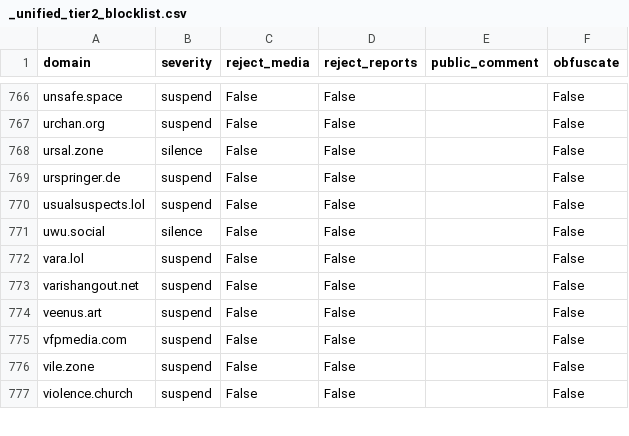
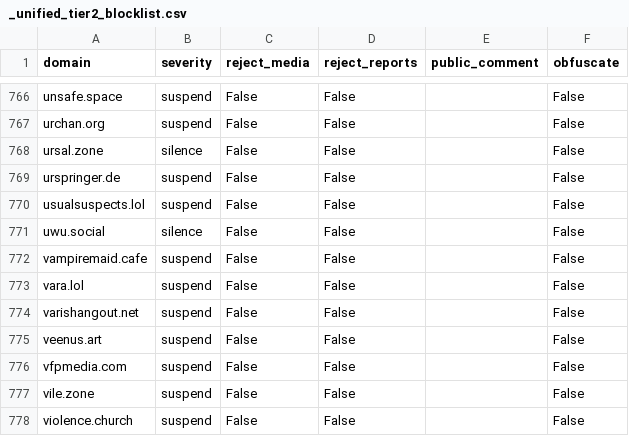
Before and after one commit to sgrigson/oliphant, a CSV file: blocklists/_unified_tier2_blocklist.csv, drawn as a sheet; only a part is shown, gaps mark what is left out.

```diff
--- a/blocklists/_unified_tier2_blocklist.csv
+++ b/blocklists/_unified_tier2_blocklist.csv
@@ -771,2 +771,3 @@ usualsuspects.lol,suspend,False,False,,False
 uwu.social,silence,False,False,,False
+vampiremaid.cafe,suspend,False,False,,False
 vara.lol,suspend,False,False,,False
```
Also changed, not shown: blocklists/mastodon/_unified_tier2_blocklist.csv, blocklists/mastodon/rage.love.csv, 4 other files.
